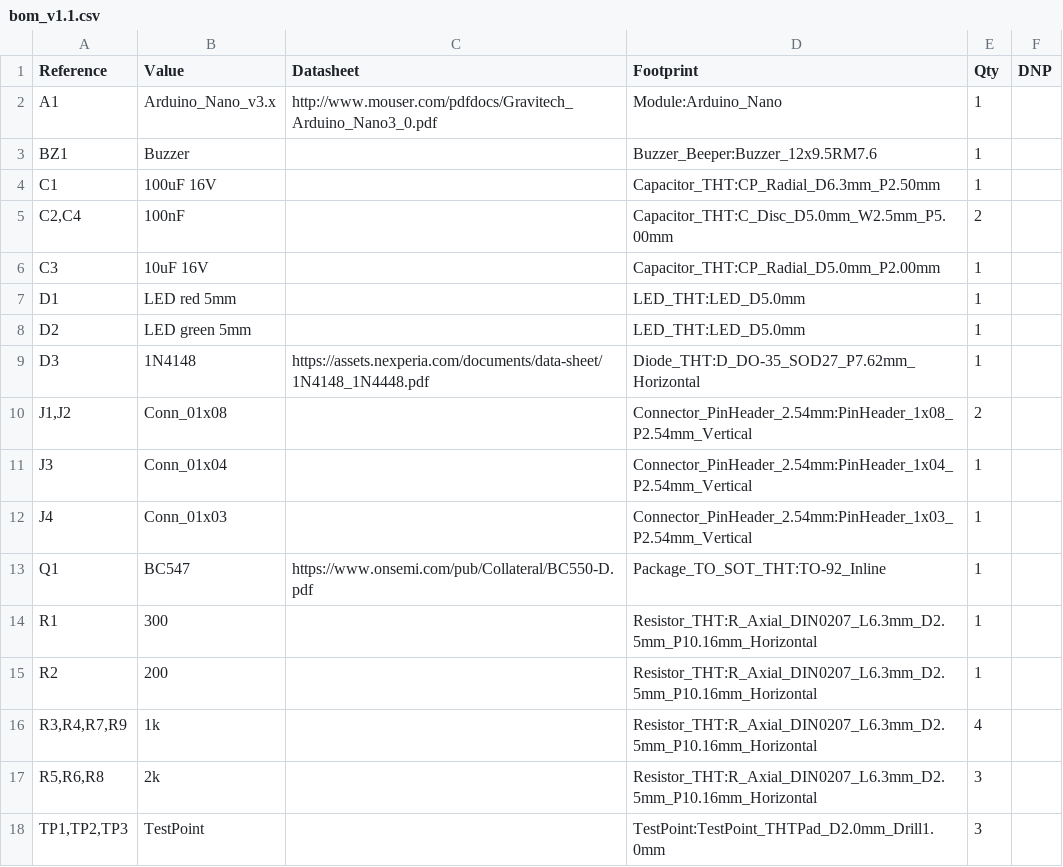
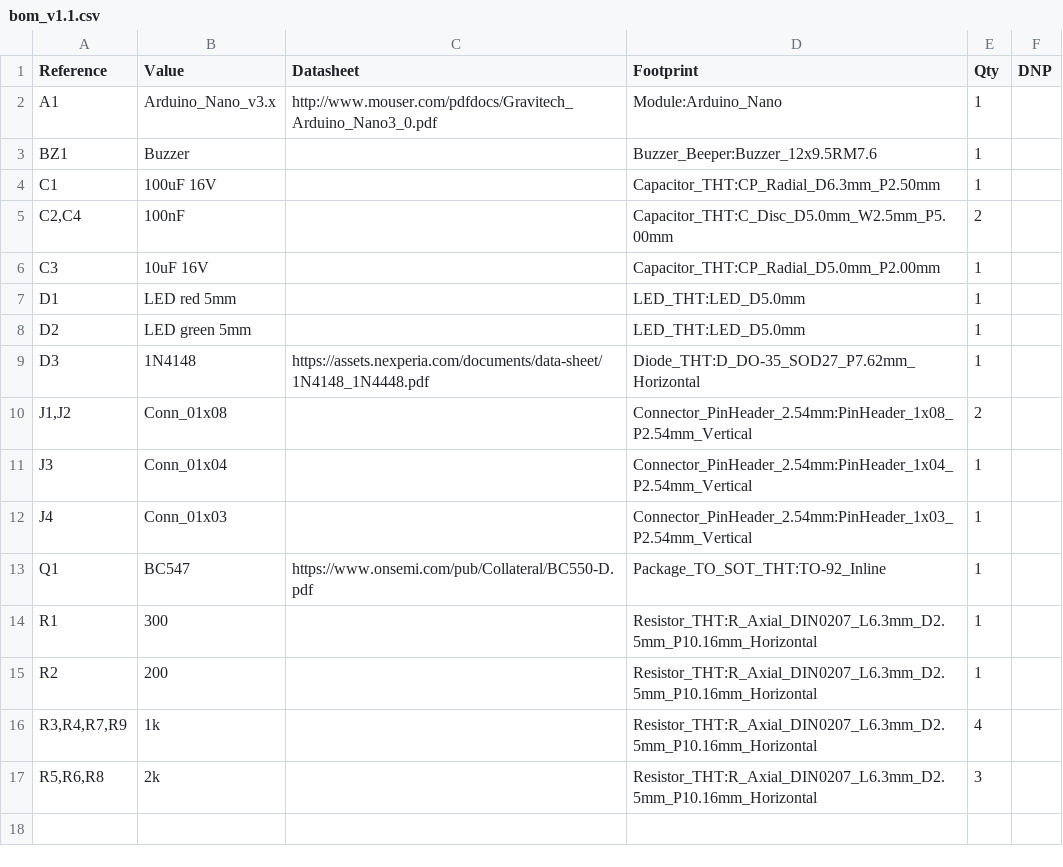
Before and after one commit to lukaszjesko/Smart-Access-Control, a CSV file: Zamek_RFID_Hardware/fab/v1.1/bom_v1.1.csv, drawn as a sheet.

Commit message:
hw: exclude test points from BOM

```diff
--- a/Zamek_RFID_Hardware/fab/v1.1/bom_v1.1.csv
+++ b/Zamek_RFID_Hardware/fab/v1.1/bom_v1.1.csv
@@ -17,2 +17 @@
 "R5,R6,R8","2k","","Resistor_THT:R_Axial_DIN0207_L6.3mm_D2.5mm_P10.16mm_Horizontal","3",""
-"TP1,TP2,TP3","TestPoint","","TestPoint:TestPoint_THTPad_D2.0mm_Drill1.0mm","3",""
```
Also changed, not shown: 2 other files.
